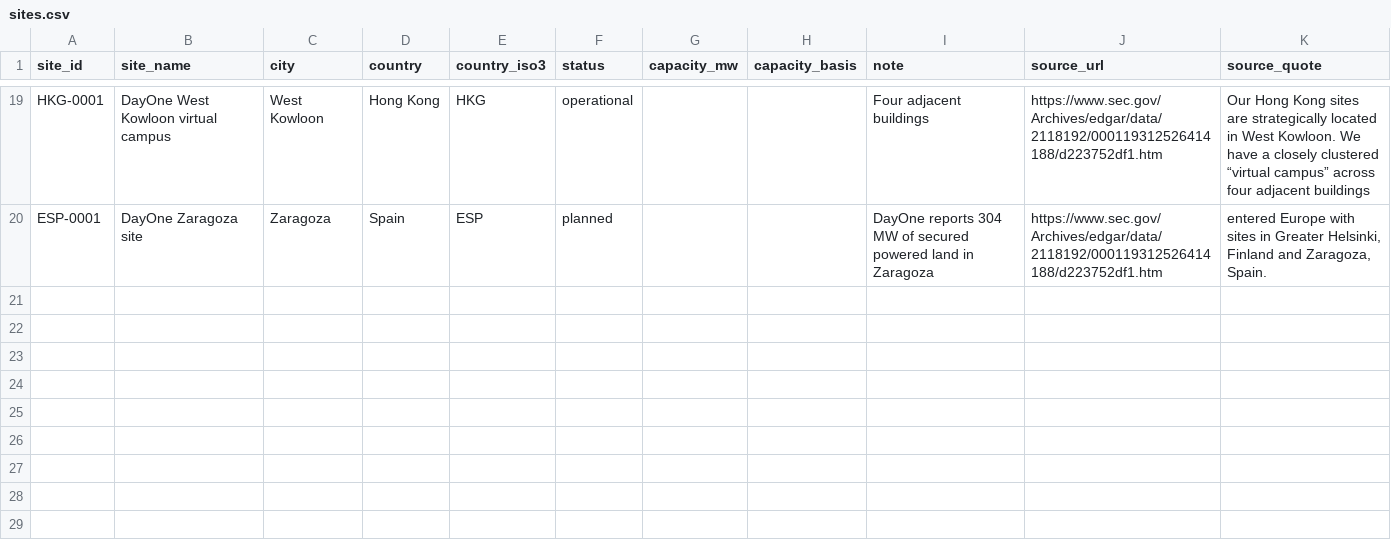
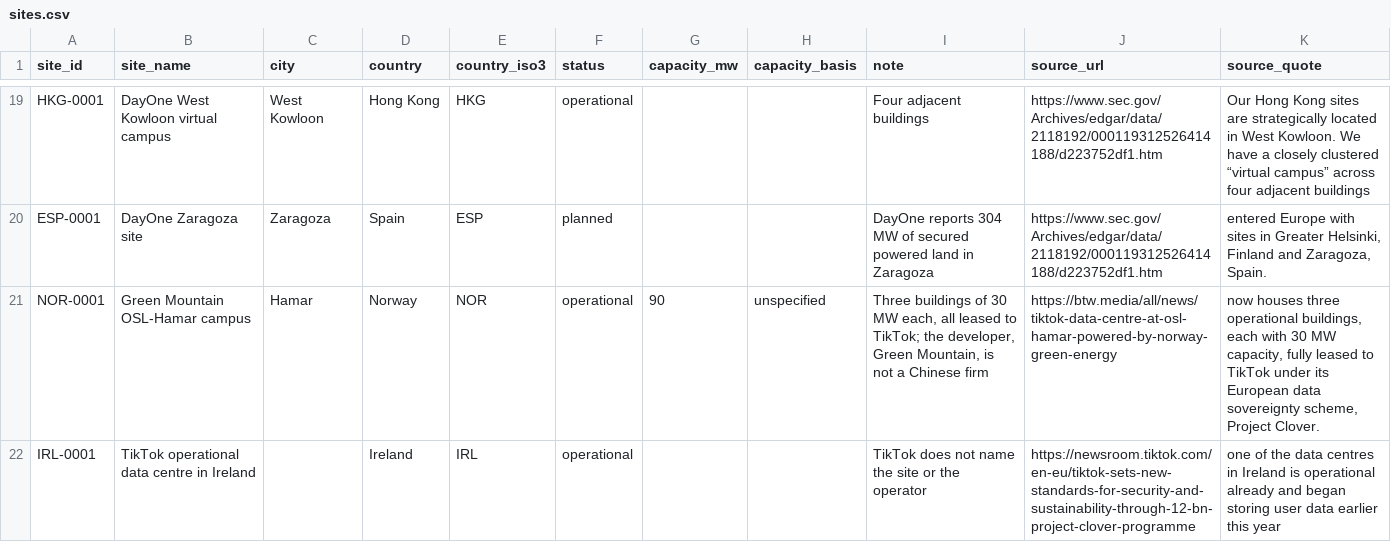
Before and after one commit to newlivehung123123/overseas_data_centres_China, a CSV file: config/sites.csv, drawn as a sheet; only a part is shown, gaps mark what is left out.

Commit message:
Add ByteDance sites in Norway and Ireland and a user role
TikTok's Project Clover statement and a report on the OSL-Hamar campus add
two sites. Where a source says only that TikTok uses or plans a site, the
role is now coded user rather than tenant, since the source does not say
whether TikTok owns or rents it. The site layer holds 21 sites and 24 roles,
and all 45 passages were found on their pages.

```diff
--- a/config/sites.csv
+++ b/config/sites.csv
@@ -20 +20,3 @@ HKG-0001,DayOne West Kowloon virtual campus,West Kowloon,Hong Kong,HKG,operation
 ESP-0001,DayOne Zaragoza site,Zaragoza,Spain,ESP,planned,,,DayOne reports 304 MW of secured powered land in Zaragoza,https://www.sec.gov/Archives/edgar/data/2118192/000119312526414188/d223752df1.htm,"entered Europe with sites in Greater Helsinki, Finland and Zaragoza, Spain."
+NOR-0001,Green Mountain OSL-Hamar campus,Hamar,Norway,NOR,operational,90,unspecified,"Three buildings of 30 MW each, all leased to TikTok; the developer, Green Mountain, is not a Chinese firm",https://btw.media/all/news/tiktok-data-centre-at-osl-hamar-powered-by-norway-green-energy,"now houses three operational buildings, each with 30 MW capacity, fully leased to TikTok under its European data sovereignty scheme, Project Clover."
+IRL-0001,TikTok operational data centre in Ireland,,Ireland,IRL,operational,,,TikTok does not name the site or the operator,https://newsroom.tiktok.com/en-eu/tiktok-sets-new-standards-for-security-and-sustainability-through-12-bn-project-clover-programme,one of the data centres in Ireland is operational already and began storing user data earlier this year
```
Also changed, not shown: config/site_roles.csv, data/site_roles.csv, 4 other files.
